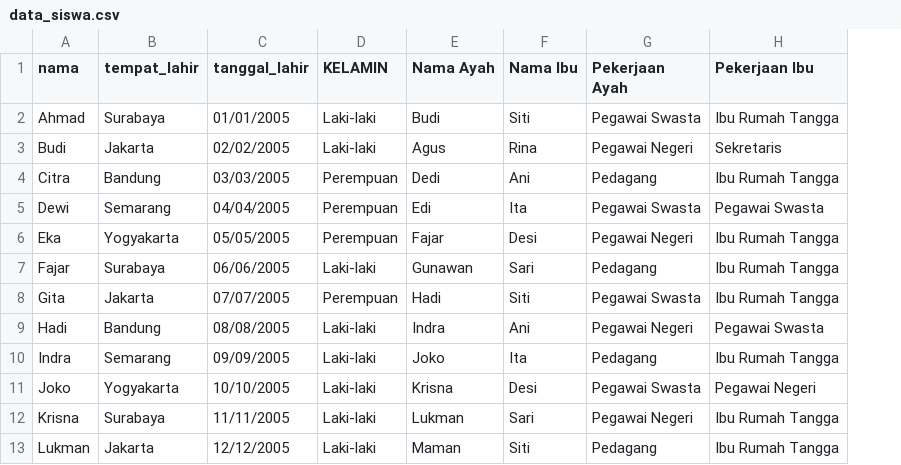
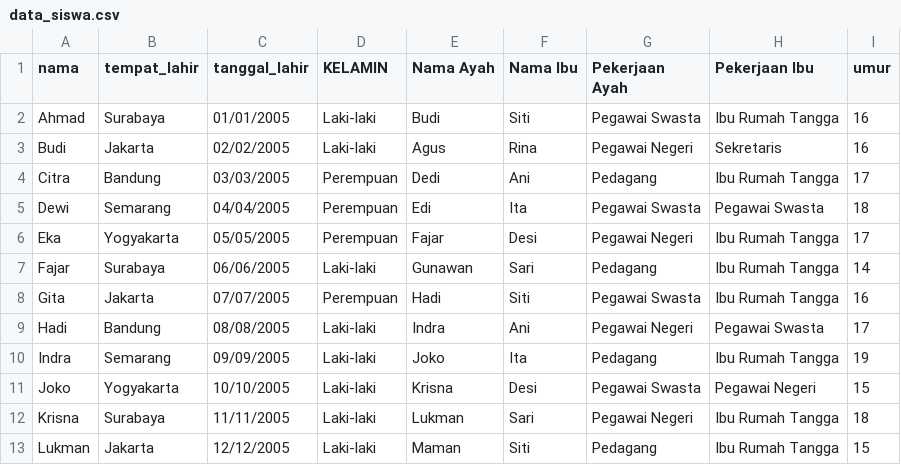
Before and after one commit to vincent12123/streamlit-csv, a CSV file: data_siswa.csv, drawn as a sheet; only a part is shown; the diff names each change by its address in the sheet, - before the commit and + after, or states it on an @@ line.

```diff
--- a/data_siswa.csv
+++ b/data_siswa.csv
+column I (umur), rows 2-13: 16 | 16 | 17 | 18 | 17 | 14 | 16 | 17 | 19 | 15 | 18 | 15
```
Also changed, not shown: 4 other files.
